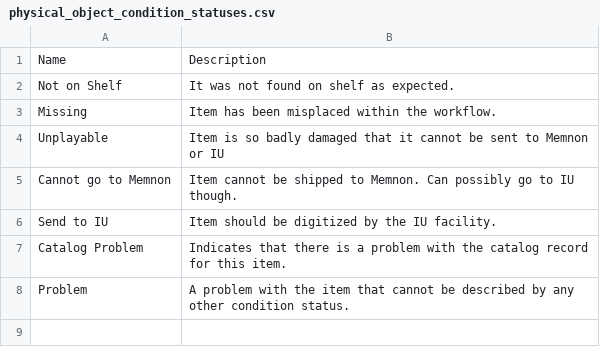
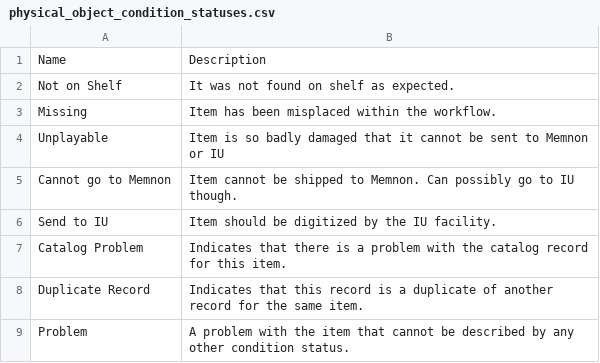
Before and after one commit to IUBLibTech/physical_object_database, a CSV file: lib/tasks/physical_object_condition_statuses.csv, drawn as a sheet; the diff names each change by its address in the sheet, - before the commit and + after, or states it on an @@ line.

Commit message:
Updated seed file with new condition status: Duplicate Record

```diff
--- a/lib/tasks/physical_object_condition_statuses.csv
+++ b/lib/tasks/physical_object_condition_statuses.csv
+row 8: Duplicate Record | Indicates that this record is a duplicate of another record for the same item.
```
